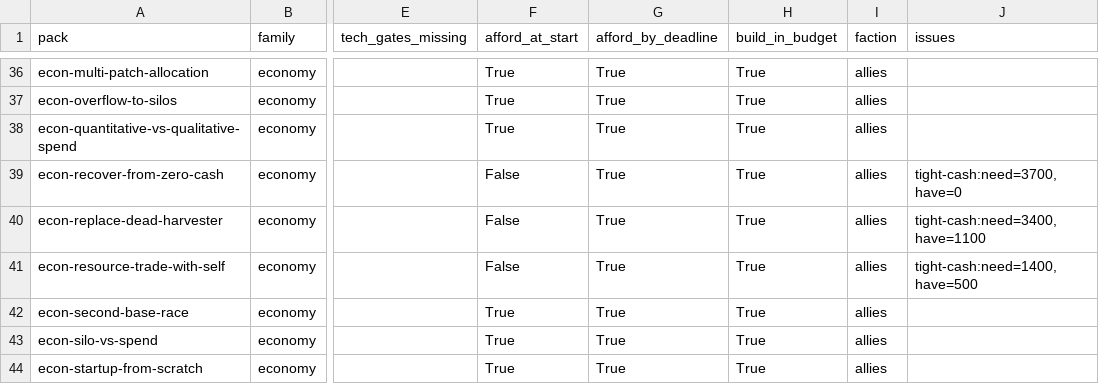
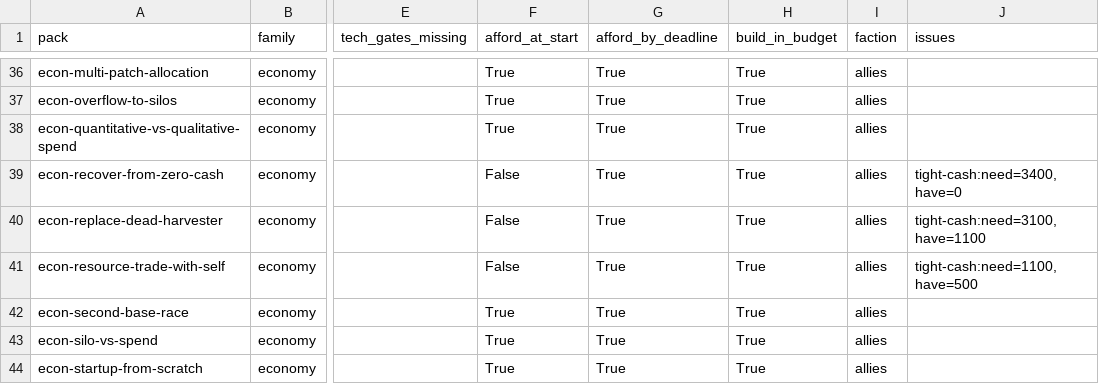
Before and after one commit to GryffindorafAviator/OpenRA-Bench, a CSV file: audits/production_tech_audit.csv, drawn as a sheet; only a part is shown, gaps mark what is left out; the diff covers the shown part only; the diff names each change by its address in the sheet, - before the commit and + after, or states it on an @@ line.

```diff
--- a/audits/production_tech_audit.csv
+++ b/audits/production_tech_audit.csv
-J39 (issues): tight-cash:need=3700,have=0
+J39 (issues): tight-cash:need=3400,have=0
-J40 (issues): tight-cash:need=3400,have=1100
+J40 (issues): tight-cash:need=3100,have=1100
-J41 (issues): tight-cash:need=1400,have=500
+J41 (issues): tight-cash:need=1100,have=500
```
Also changed, not shown: 10 edited cells elsewhere in this file, 1 other file.
